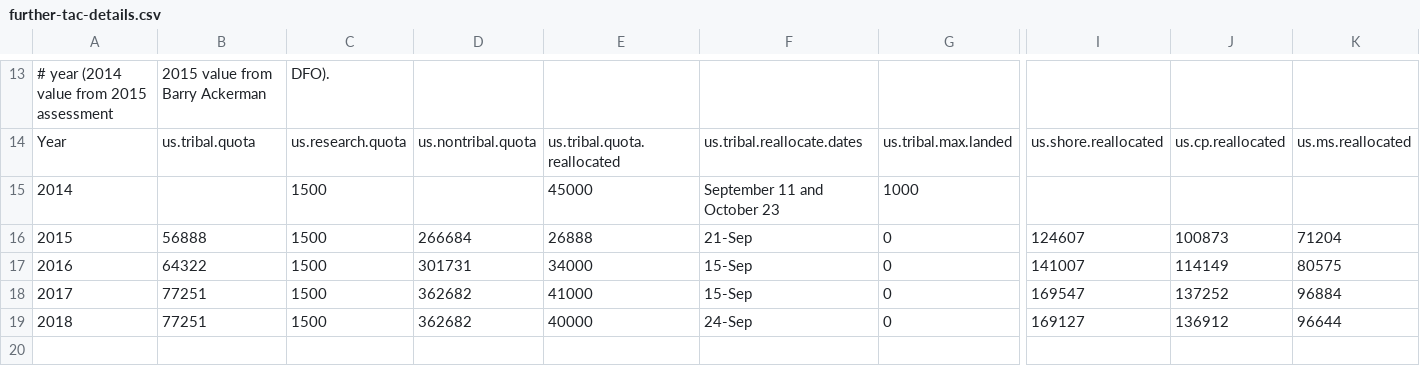
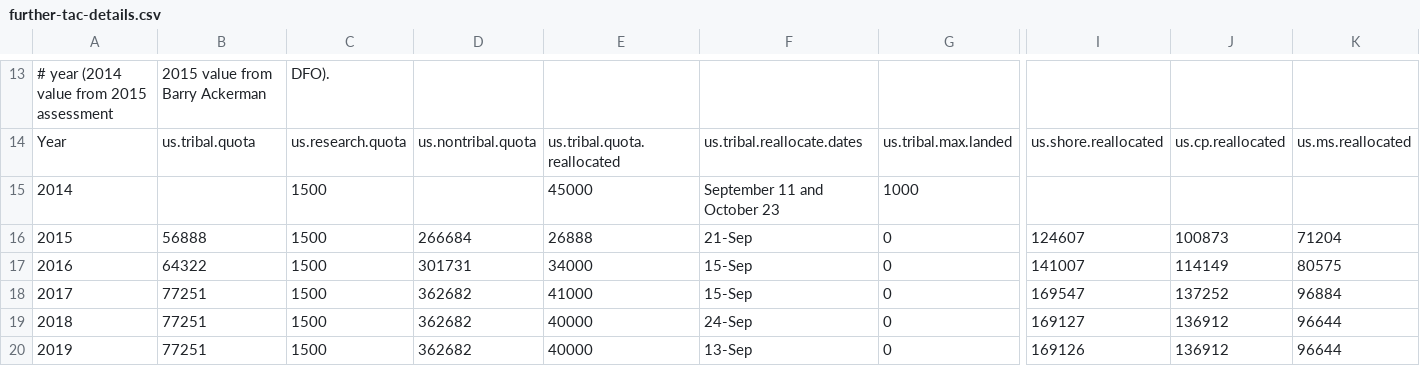
Before and after one commit to pacific-hake/hake-assessment, a CSV file: data/further-tac-details.csv, drawn as a sheet; only a part is shown, gaps mark what is left out; rows hold the shown columns only; the diff names each change by its address in the sheet, - before the commit and + after, or states it on an @@ line.

Commit message:
US changes to further-tac-details

```diff
--- a/data/further-tac-details.csv
+++ b/data/further-tac-details.csv
+row 20: 2019 | 77251 | 1500 | 362682 | 40000 | 13-Sep | 0 | 169126 | 136912 | 96644
```
